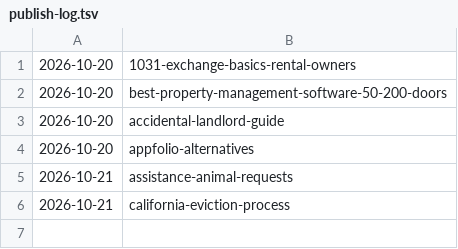
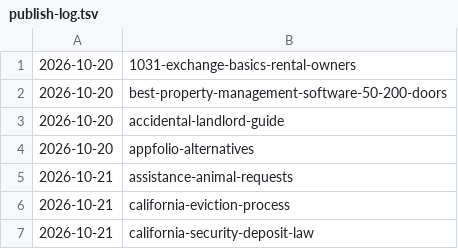
Before and after one commit to citata-ai/united, a TSV file: business/marketing/content-plan/publish-log.tsv, drawn as a sheet.

Commit message:
library: publish 1 (california-security-deposit-law)

```diff
--- a/business/marketing/content-plan/publish-log.tsv
+++ b/business/marketing/content-plan/publish-log.tsv
@@ -6 +6,2 @@
 2026-10-21	california-eviction-process
+2026-10-21	california-security-deposit-law
```
Also changed, not shown: 1 other file.
